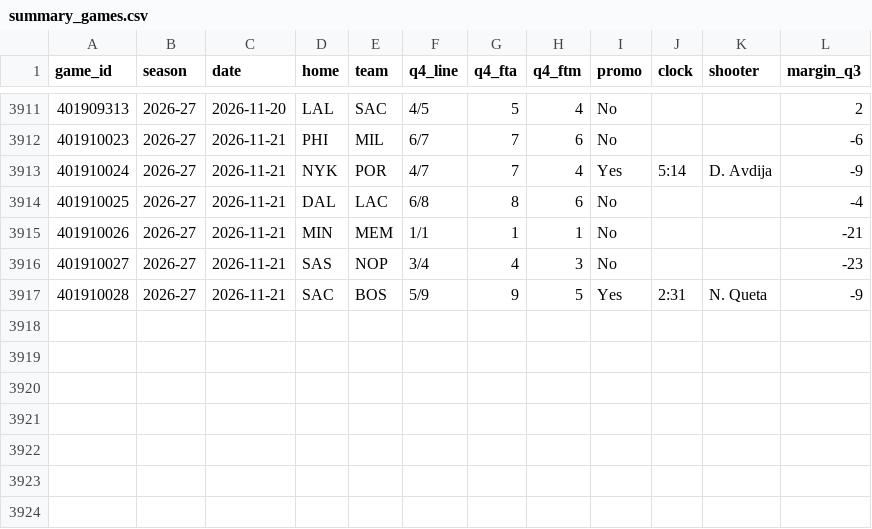
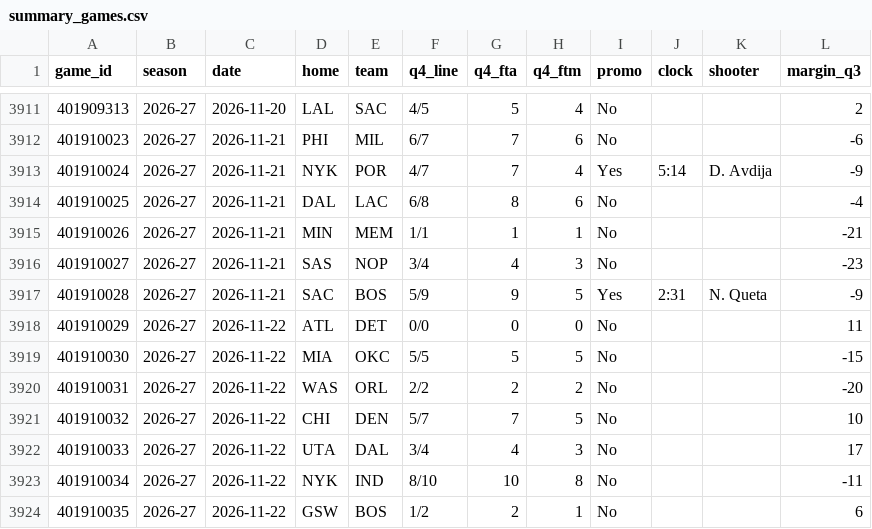
Before and after one commit to vchen007/vchen007.github.io, a CSV file: nba-ft-promo/data/summary_games.csv, drawn as a sheet; only a part is shown, gaps mark what is left out; the diff names each change by its address in the sheet, - before the commit and + after, or states it on an @@ line.

```diff
--- a/nba-ft-promo/data/summary_games.csv
+++ b/nba-ft-promo/data/summary_games.csv
+row 3918: 401910029 | 2026-27 | 2026-11-22 | ATL | DET | 0/0 | 0 | 0 | No |  |  | 11
+row 3919: 401910030 | 2026-27 | 2026-11-22 | MIA | OKC | 5/5 | 5 | 5 | No |  |  | -15
+row 3920: 401910031 | 2026-27 | 2026-11-22 | WAS | ORL | 2/2 | 2 | 2 | No |  |  | -20
+row 3921: 401910032 | 2026-27 | 2026-11-22 | CHI | DEN | 5/7 | 7 | 5 | No |  |  | 10
+row 3922: 401910033 | 2026-27 | 2026-11-22 | UTA | DAL | 3/4 | 4 | 3 | No |  |  | 17
+row 3923: 401910034 | 2026-27 | 2026-11-22 | NYK | IND | 8/10 | 10 | 8 | No |  |  | -11
+row 3924: 401910035 | 2026-27 | 2026-11-22 | GSW | BOS | 1/2 | 2 | 1 | No |  |  | 6
```
Also changed, not shown: nba-ft-promo/data/games.csv, nba-ft-promo/data/player_seasons.csv, 15 other files.
